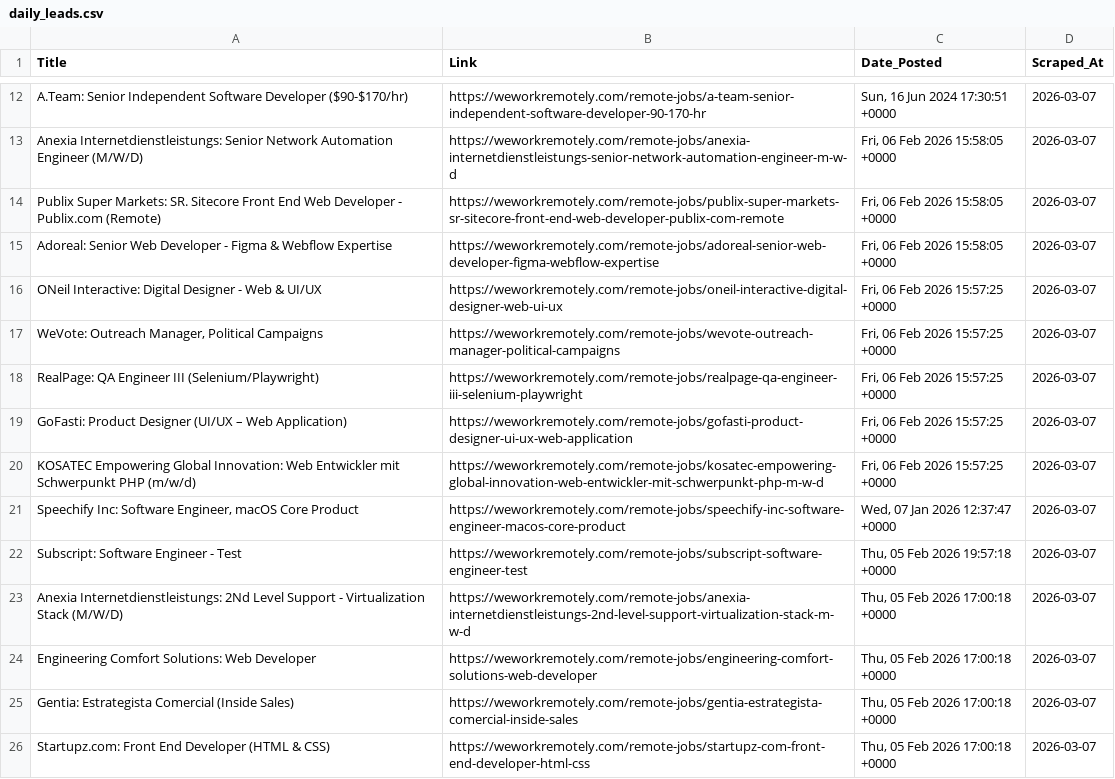
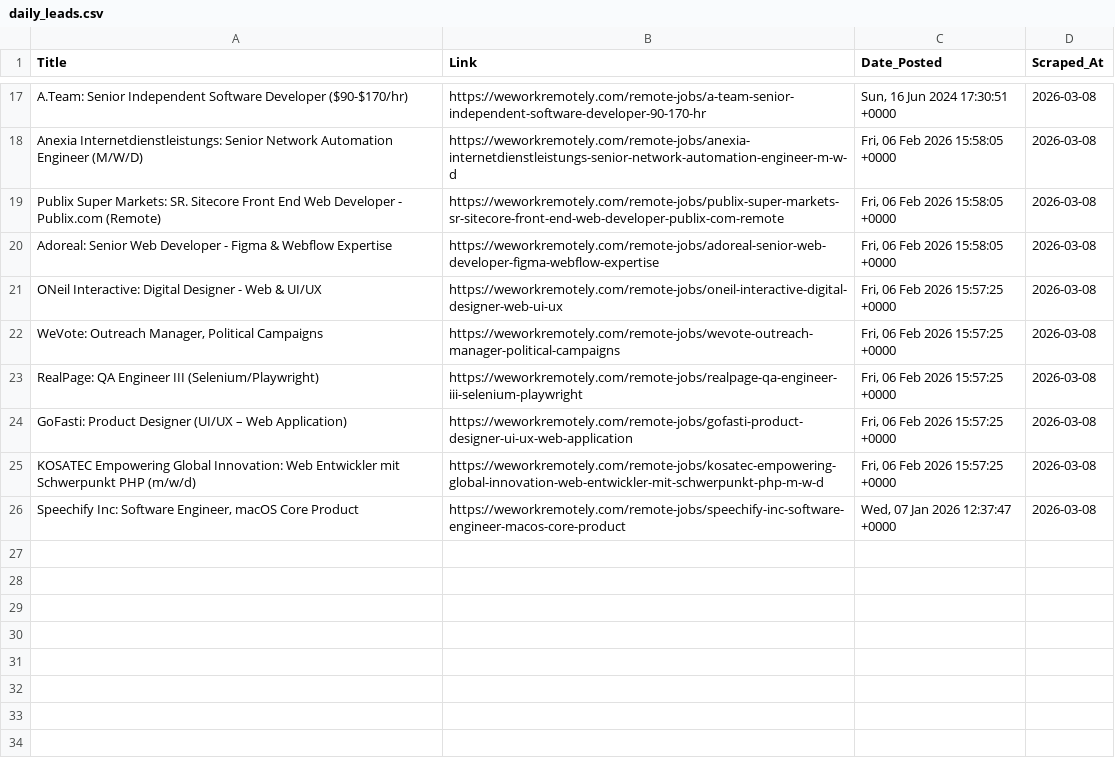
Before and after one commit to Aravindsetti77/data-goldmine, a CSV file: daily_leads.csv, drawn as a sheet; only a part is shown, gaps mark what is left out; removed rows and columns are numbered as before the commit, all else as after; the diff covers the shown part only; the diff names each change by its address in the sheet, - before the commit and + after, or states it on an @@ line.

```diff
--- a/daily_leads.csv
+++ b/daily_leads.csv
-D17:D26 (Scraped_At): 2026-03-07
+D17:D26 (Scraped_At): 2026-03-08
-row 22: Subscript: Software Engineer - Test | https://weworkremotely.com/remote-jobs/subscript-software-engineer-test | Thu, 05 Feb 2026 19:57:18 +0000 | 2026-03-07
-row 23: Anexia Internetdienstleistungs: 2Nd Level Support - Virtualization Stack (M/W/D) | https://weworkremotely.com/remote-jobs/anexia-internetdienstleistungs-2nd-level-support-virtualization-stack-m-w-d | Thu, 05 Feb 2026 17:00:18 +0000 | 2026-03-07
-row 24: Engineering Comfort Solutions: Web Developer | https://weworkremotely.com/remote-jobs/engineering-comfort-solutions-web-developer | Thu, 05 Feb 2026 17:00:18 +0000 | 2026-03-07
-row 25: Gentia: Estrategista Comercial (Inside Sales) | https://weworkremotely.com/remote-jobs/gentia-estrategista-comercial-inside-sales | Thu, 05 Feb 2026 17:00:18 +0000 | 2026-03-07
-row 26: Startupz.com: Front End Developer (HTML & CSS) | https://weworkremotely.com/remote-jobs/startupz-com-front-end-developer-html-css | Thu, 05 Feb 2026 17:00:18 +0000 | 2026-03-07
```
Also changed, not shown: 5 added rows and 10 edited cells elsewhere in this file.
